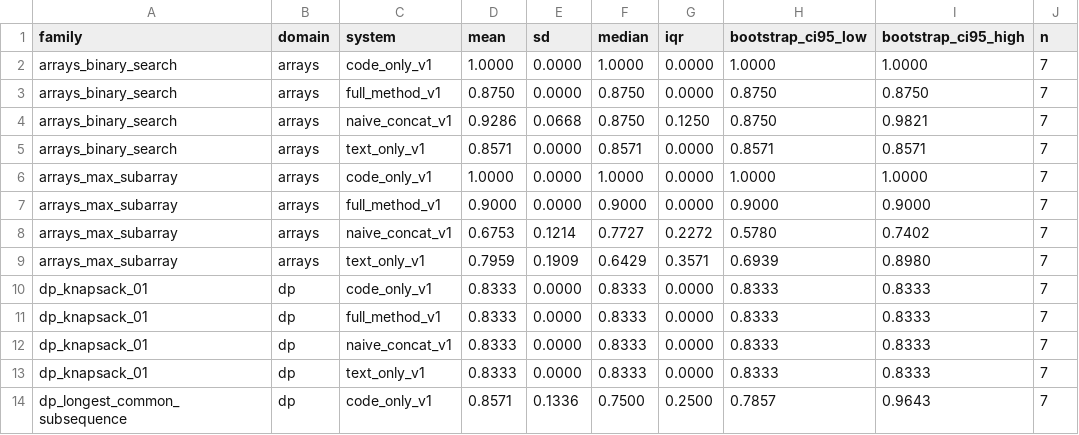
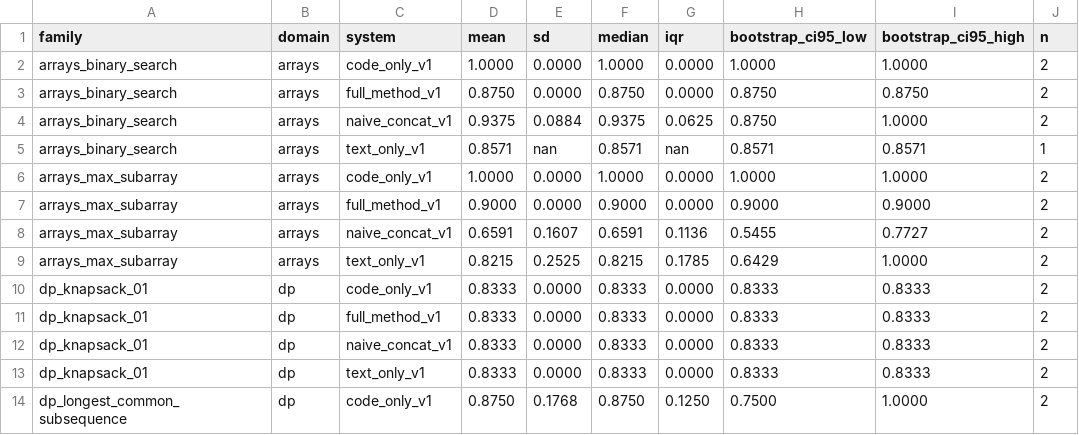
Before and after one commit to fraware/cta-benchmark, a CSV file: results/family_faithfulness_summary.csv, drawn as a sheet; only a part is shown; the diff covers the shown part only; the diff names each change by its address in the sheet, - before the commit and + after, or states it on an @@ line.

```diff
--- a/results/family_faithfulness_summary.csv
+++ b/results/family_faithfulness_summary.csv
-J2:J4 (n): 7
+J2:J4 (n): 2
-D4 (mean): 0.9286
+D4 (mean): 0.9375
-E4 (sd): 0.0668
+E4 (sd): 0.0884
-F4 (median): 0.8750
+F4 (median): 0.9375
-G4 (iqr): 0.1250
+G4 (iqr): 0.0625
-I4 (bootstrap_ci95_high): 0.9821
+I4 (bootstrap_ci95_high): 1.0000
-E5 (sd): 0.0000
+E5 (sd): nan
-G5 (iqr): 0.0000
+G5 (iqr): nan
-J5 (n): 7
+J5 (n): 1
-J6:J14 (n): 7
+J6:J14 (n): 2
-D8 (mean): 0.6753
+D8 (mean): 0.6591
-E8 (sd): 0.1214
+E8 (sd): 0.1607
-F8 (median): 0.7727
+F8 (median): 0.6591
-G8 (iqr): 0.2272
+G8 (iqr): 0.1136
-H8 (bootstrap_ci95_low): 0.5780
+H8 (bootstrap_ci95_low): 0.5455
-I8 (bootstrap_ci95_high): 0.7402
+I8 (bootstrap_ci95_high): 0.7727
-D9 (mean): 0.7959
+D9 (mean): 0.8215
-E9 (sd): 0.1909
+E9 (sd): 0.2525
-F9 (median): 0.6429
+F9 (median): 0.8215
-G9 (iqr): 0.3571
+G9 (iqr): 0.1785
-H9 (bootstrap_ci95_low): 0.6939
+H9 (bootstrap_ci95_low): 0.6429
-I9 (bootstrap_ci95_high): 0.8980
+I9 (bootstrap_ci95_high): 1.0000
-D14 (mean): 0.8571
+D14 (mean): 0.8750
-E14 (sd): 0.1336
+E14 (sd): 0.1768
-F14 (median): 0.7500
+F14 (median): 0.8750
-G14 (iqr): 0.2500
+G14 (iqr): 0.1250
-H14 (bootstrap_ci95_low): 0.7857
+H14 (bootstrap_ci95_low): 0.7500
-I14 (bootstrap_ci95_high): 0.9643
+I14 (bootstrap_ci95_high): 1.0000
```
Also changed, not shown: 151 edited cells elsewhere in this file, results/composite_sensitivity.csv, results/family_consistency_summary.csv, 57 other files.
